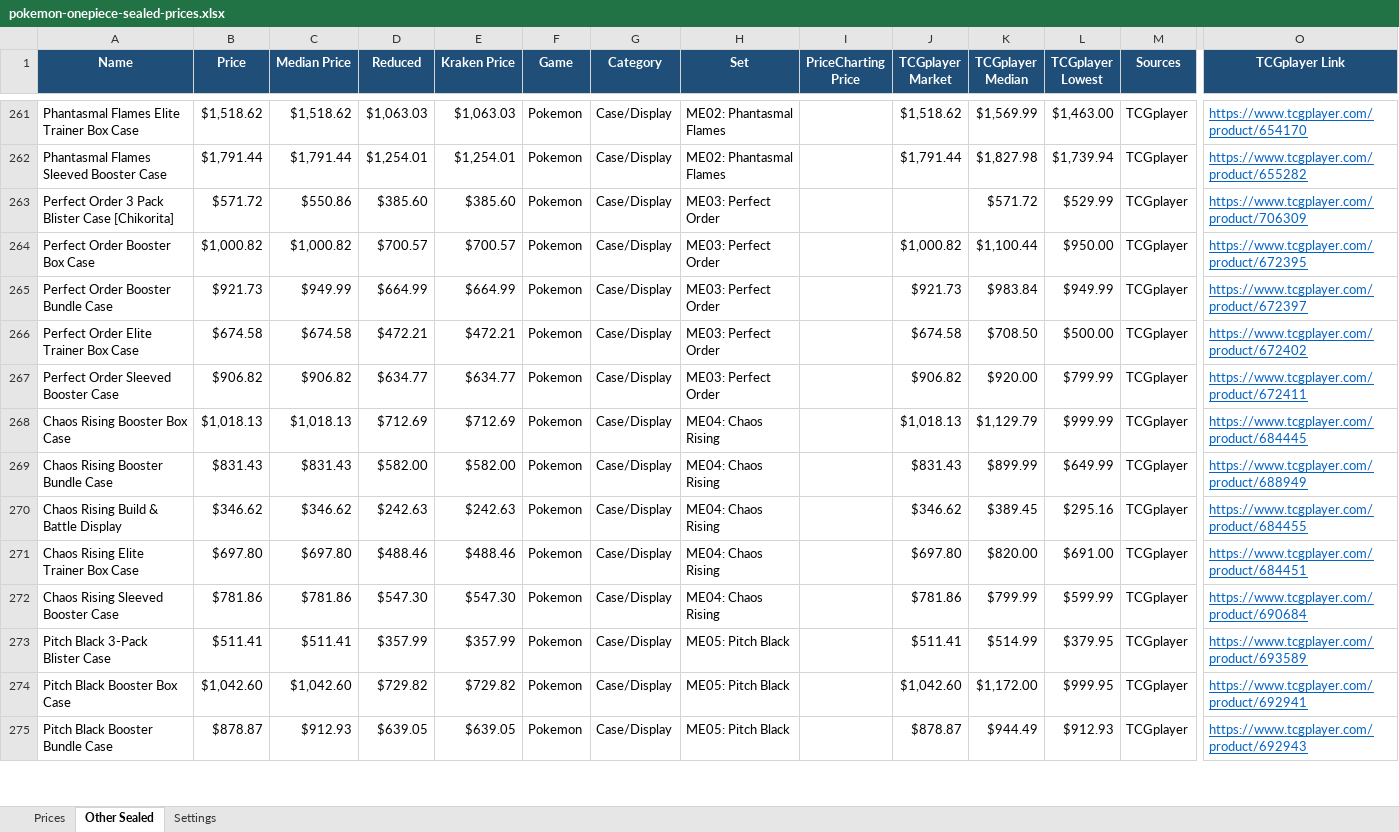
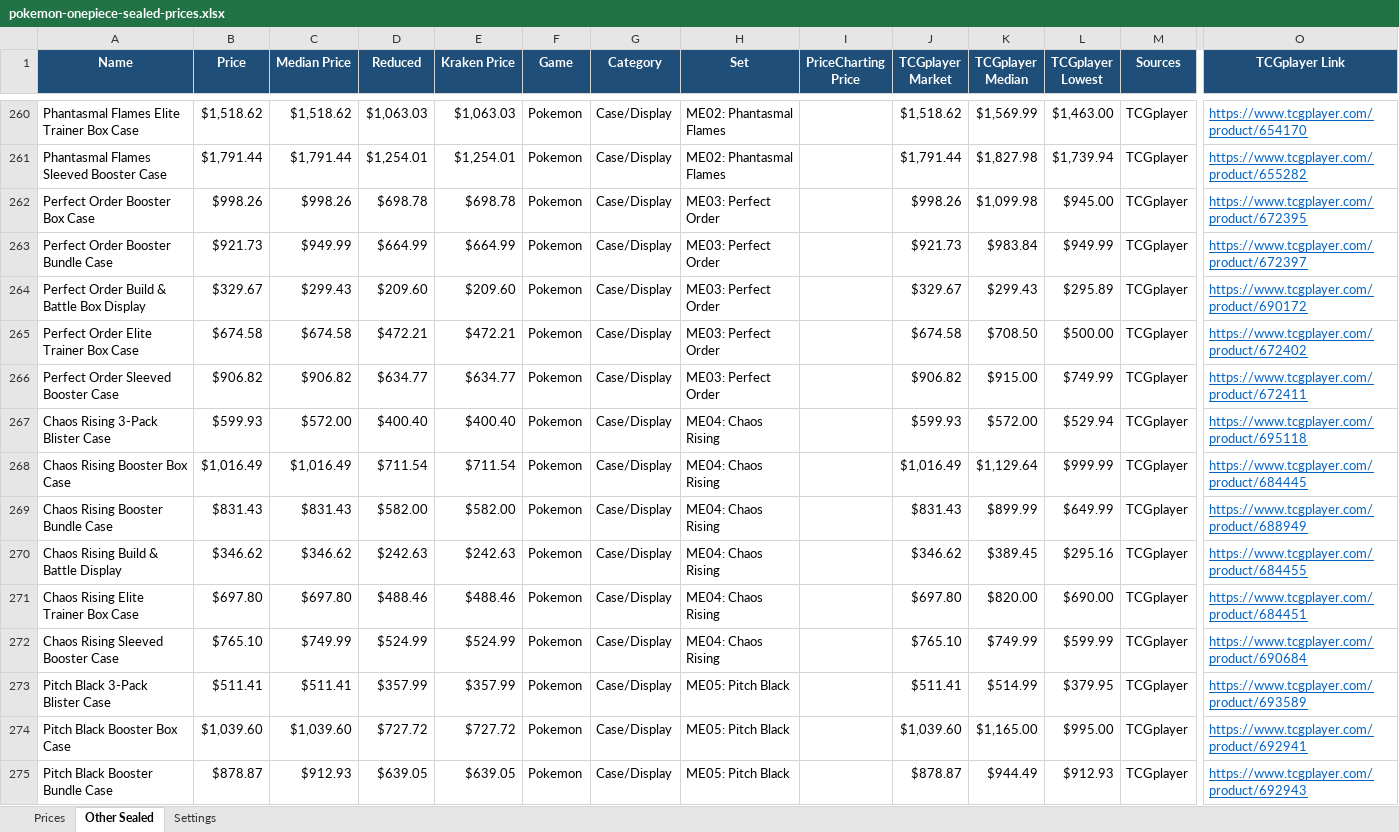
Before and after one commit to Erina1995/Lafleur, an Excel workbook: data/prices/pokemon-onepiece-sealed-prices.xlsx, sheet Other Sealed, drawn as a sheet; only a part is shown, gaps mark what is left out; values as stored, in another font and other column widths than the file's, no borders; removed rows and columns are numbered as before the commit, all else as after; rows hold the shown columns only; the diff covers the shown part only; the diff names each change by its address in the sheet, - before the commit and + after, or states it on an @@ line.

```diff
--- a/data/prices/pokemon-onepiece-sealed-prices.xlsx (sheet Other Sealed)
+++ b/data/prices/pokemon-onepiece-sealed-prices.xlsx (sheet Other Sealed)
-row 263: Perfect Order 3 Pack Blister Case [Chikorita] | $571.72 | $550.86 | $385.60 | $385.60 | Pokemon | Case/Display | ME03: Perfect Order |  |  | $571.72 | $529.99 | TCGplayer | https://www.tcgplayer.com/product/706309
-B262 (Price): $1,000.82
+B262 (Price): $998.26
-C262 (Median Price): $1,000.82
+C262 (Median Price): $998.26
-D262 (Reduced): $700.57
+D262 (Reduced): $698.78
-E262 (Kraken Price): $700.57
+E262 (Kraken Price): $698.78
-J262 (TCGplayer Market): $1,000.82
+J262 (TCGplayer Market): $998.26
-K262 (TCGplayer Median): $1,100.44
+K262 (TCGplayer Median): $1,099.98
-L262 (TCGplayer Lowest): $950.00
+L262 (TCGplayer Lowest): $945.00
+row 264: Perfect Order Build & Battle Box Display | $329.67 | $299.43 | $209.60 | $209.60 | Pokemon | Case/Display | ME03: Perfect Order |  | $329.67 | $299.43 | $295.89 | TCGplayer | https://www.tcgplayer.com/product/690172
-K266 (TCGplayer Median): $920.00
+K266 (TCGplayer Median): $915.00
-L266 (TCGplayer Lowest): $799.99
+L266 (TCGplayer Lowest): $749.99
+row 267: Chaos Rising 3-Pack Blister Case | $599.93 | $572.00 | $400.40 | $400.40 | Pokemon | Case/Display | ME04: Chaos Rising |  | $599.93 | $572.00 | $529.94 | TCGplayer | https://www.tcgplayer.com/product/695118
-B268 (Price): $1,018.13
+B268 (Price): $1,016.49
-C268 (Median Price): $1,018.13
+C268 (Median Price): $1,016.49
-D268 (Reduced): $712.69
+D268 (Reduced): $711.54
-E268 (Kraken Price): $712.69
+E268 (Kraken Price): $711.54
-J268 (TCGplayer Market): $1,018.13
+J268 (TCGplayer Market): $1,016.49
-K268 (TCGplayer Median): $1,129.79
+K268 (TCGplayer Median): $1,129.64
-L271 (TCGplayer Lowest): $691.00
+L271 (TCGplayer Lowest): $690.00
-B272 (Price): $781.86
+B272 (Price): $765.10
-C272 (Median Price): $781.86
+C272 (Median Price): $749.99
-D272 (Reduced): $547.30
+D272 (Reduced): $524.99
-E272 (Kraken Price): $547.30
+E272 (Kraken Price): $524.99
-J272 (TCGplayer Market): $781.86
+J272 (TCGplayer Market): $765.10
-K272 (TCGplayer Median): $799.99
+K272 (TCGplayer Median): $749.99
-B274 (Price): $1,042.60
+B274 (Price): $1,039.60
-C274 (Median Price): $1,042.60
+C274 (Median Price): $1,039.60
-D274 (Reduced): $729.82
+D274 (Reduced): $727.72
-E274 (Kraken Price): $729.82
+E274 (Kraken Price): $727.72
-J274 (TCGplayer Market): $1,042.60
+J274 (TCGplayer Market): $1,039.60
-K274 (TCGplayer Median): $1,172.00
+K274 (TCGplayer Median): $1,165.00
-L274 (TCGplayer Lowest): $999.95
+L274 (TCGplayer Lowest): $995.00
```
Also changed, not shown: 50 added rows, 39 removed rows and 785 edited cells elsewhere in this sheet, sheet Prices, sheet Settings, formulas that keep their value, 2 other files.
